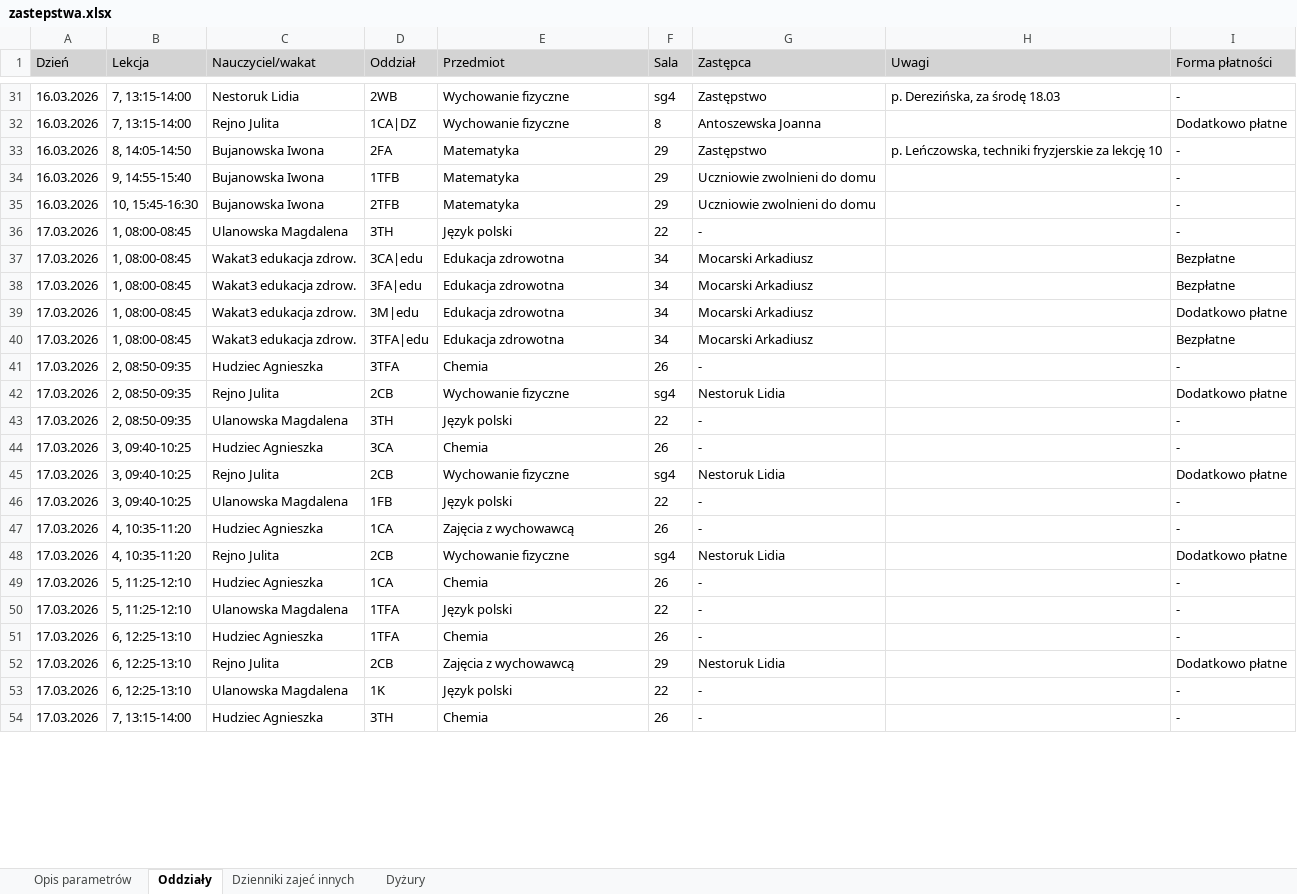
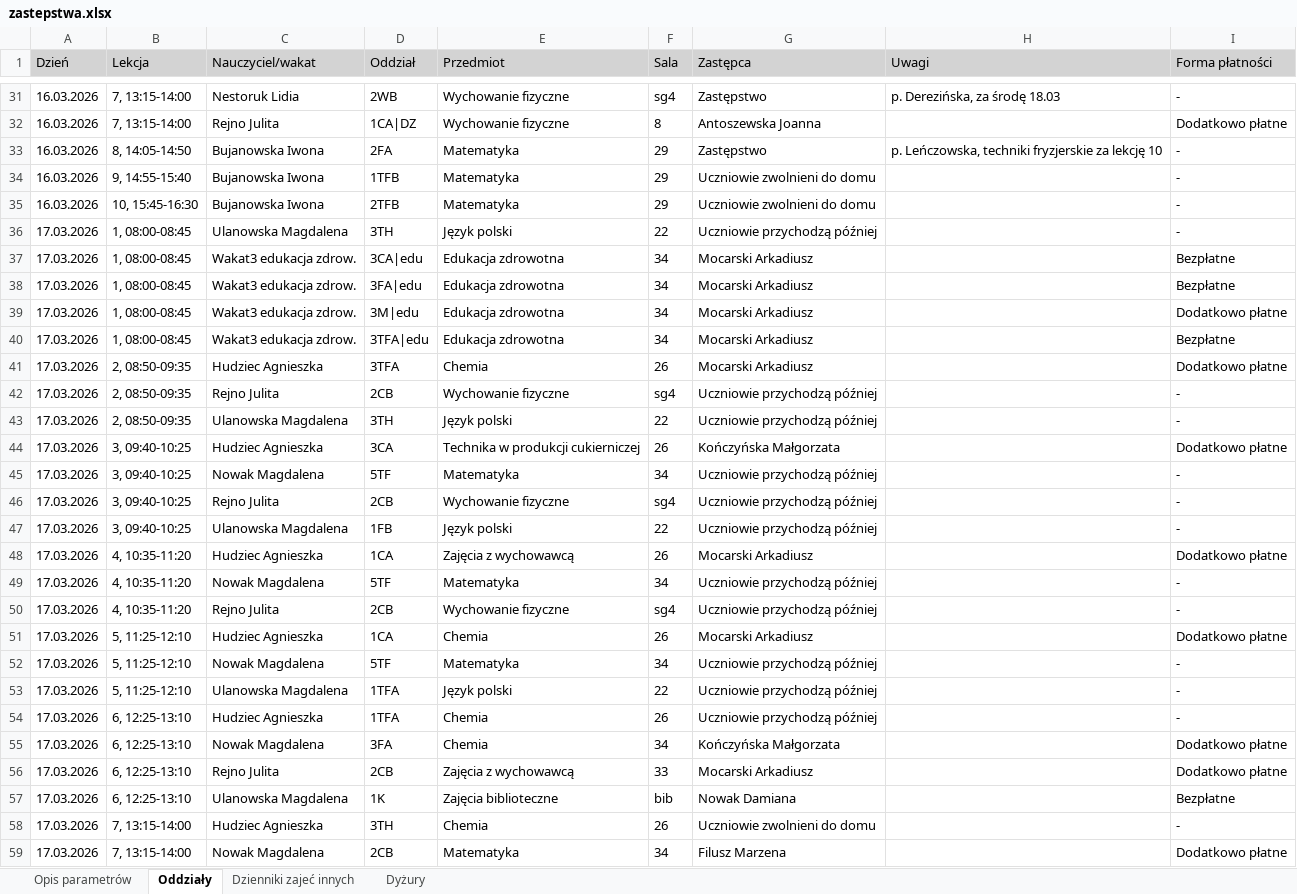
Before and after one commit to adeodatus11/zastepstwa, an Excel workbook: zastepstwa.xlsx, sheet Oddziały, drawn as a sheet; only a part is shown, gaps mark what is left out; values as stored, in another font and other column widths than the file's, no borders; addresses are those after the commit; the diff covers the shown part only; the diff names each change by its address in the sheet, - before the commit and + after, or states it on an @@ line.

Commit message:
Add files via upload

```diff
--- a/zastepstwa.xlsx (sheet Oddziały)
+++ b/zastepstwa.xlsx (sheet Oddziały)
-G36 (Zastępca): -
+G36 (Zastępca): Uczniowie przychodzą później
-G41 (Zastępca): -
+G41 (Zastępca): Mocarski Arkadiusz
-I41 (Forma płatności): -
+I41 (Forma płatności): Dodatkowo płatne
-G42 (Zastępca): Nestoruk Lidia
+G42 (Zastępca): Uczniowie przychodzą później
-I42 (Forma płatności): Dodatkowo płatne
+I42 (Forma płatności): -
-G43 (Zastępca): -
+G43 (Zastępca): Uczniowie przychodzą później
-E44 (Przedmiot): Chemia
+E44 (Przedmiot): Technika w produkcji cukierniczej
-G44 (Zastępca): -
+G44 (Zastępca): Kończyńska Małgorzata
-I44 (Forma płatności): -
+I44 (Forma płatności): Dodatkowo płatne
+row 45: 17.03.2026 | 3, 09:40-10:25 | Nowak Magdalena | 5TF | Matematyka | 34 | Uczniowie przychodzą później |  | -
-G46 (Zastępca): Nestoruk Lidia
+G46 (Zastępca): Uczniowie przychodzą później
-I46 (Forma płatności): Dodatkowo płatne
+I46 (Forma płatności): -
-G47 (Zastępca): -
+G47 (Zastępca): Uczniowie przychodzą później
-G48 (Zastępca): -
+G48 (Zastępca): Mocarski Arkadiusz
-I48 (Forma płatności): -
+I48 (Forma płatności): Dodatkowo płatne
+row 49: 17.03.2026 | 4, 10:35-11:20 | Nowak Magdalena | 5TF | Matematyka | 34 | Uczniowie przychodzą później |  | -
-G50 (Zastępca): Nestoruk Lidia
+G50 (Zastępca): Uczniowie przychodzą później
-I50 (Forma płatności): Dodatkowo płatne
+I50 (Forma płatności): -
-G51 (Zastępca): -
+G51 (Zastępca): Mocarski Arkadiusz
-I51 (Forma płatności): -
+I51 (Forma płatności): Dodatkowo płatne
+row 52: 17.03.2026 | 5, 11:25-12:10 | Nowak Magdalena | 5TF | Matematyka | 34 | Uczniowie przychodzą później |  | -
-G53:G54 (Zastępca): -
+G53:G54 (Zastępca): Uczniowie przychodzą później
+row 55: 17.03.2026 | 6, 12:25-13:10 | Nowak Magdalena | 3FA | Chemia | 34 | Kończyńska Małgorzata |  | Dodatkowo płatne
-F56 (Sala): 29
+F56 (Sala): 33
-G56 (Zastępca): Nestoruk Lidia
+G56 (Zastępca): Mocarski Arkadiusz
-E57 (Przedmiot): Język polski
+E57 (Przedmiot): Zajęcia biblioteczne
-F57 (Sala): 22
+F57 (Sala): bib
-G57 (Zastępca): -
+G57 (Zastępca): Nowak Damiana
-I57 (Forma płatności): -
+I57 (Forma płatności): Bezpłatne
-G58 (Zastępca): -
+G58 (Zastępca): Uczniowie zwolnieni do domu
+row 59: 17.03.2026 | 7, 13:15-14:00 | Nowak Magdalena | 2CB | Matematyka | 34 | Filusz Marzena |  | Dodatkowo płatne
```
Also changed, not shown: 22 added rows and 53 edited cells elsewhere in this sheet, sheet Dyżury.
